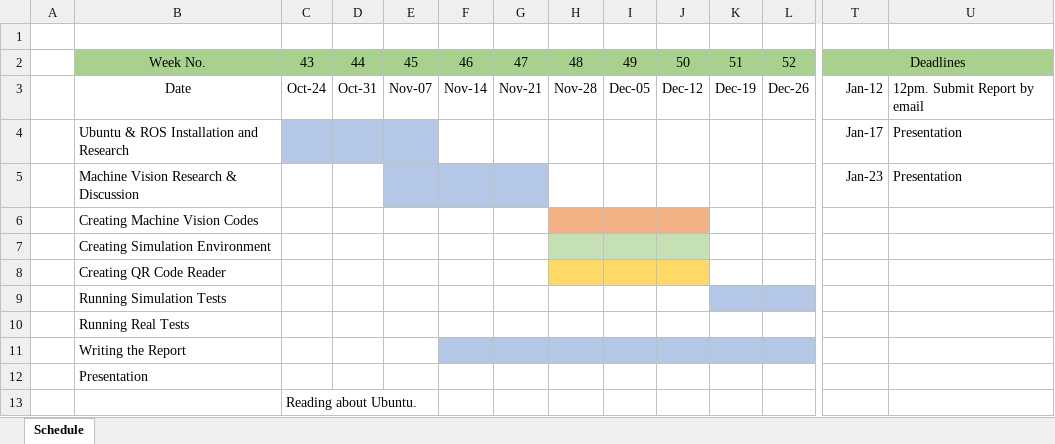
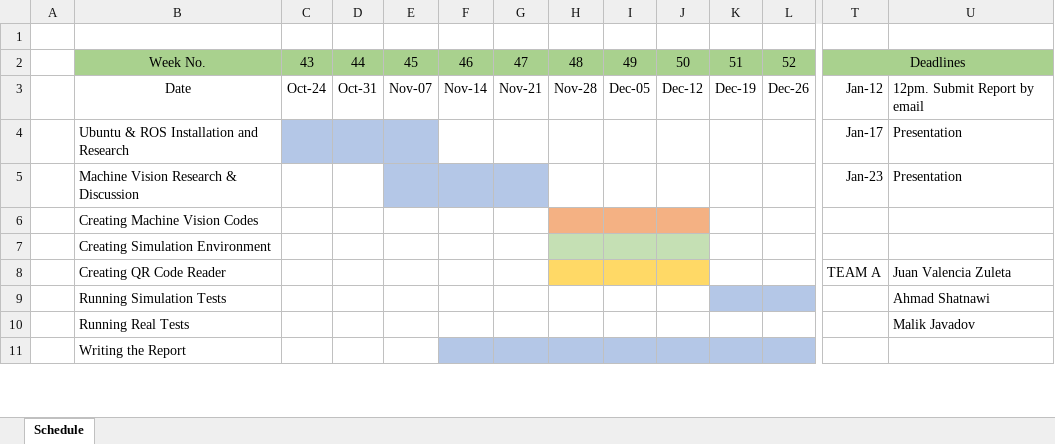
Before and after one commit to amrithvenkat12/TheEyes, an Excel workbook: Schedule.xlsx, sheet Schedule, drawn as a sheet; only a part is shown, gaps mark what is left out; values as stored, in another font and other column widths than the file's, no borders; removed rows and columns are numbered as before the commit, all else as after; rows hold the shown columns only; the diff covers the shown part only; the diff names each change by its address in the sheet, - before the commit and + after, or states it on an @@ line.

Commit message:
Replace Schedule.xlsx

```diff
--- a/Schedule.xlsx (sheet Schedule)
+++ b/Schedule.xlsx (sheet Schedule)
-row 8:  | Creating QR Code Reader
-row 9:  | Running Simulation Tests
-row 10:  | Running Real Tests
+row 8:  | Creating QR Code Reader |  |  |  |  |  |  |  |  |  |  | TEAM A | Juan Valencia Zuleta
+row 9:  | Running Simulation Tests |  |  |  |  |  |  |  |  |  |  |  | Ahmad Shatnawi
+row 10:  | Running Real Tests |  |  |  |  |  |  |  |  |  |  |  | Malik Javadov
-row 12:  | Presentation
-row 13:  |  | Reading about Ubuntu.
```
Also changed, not shown: 8 added rows, 4 removed rows, 6 edited cells and cell formats elsewhere in this sheet.
